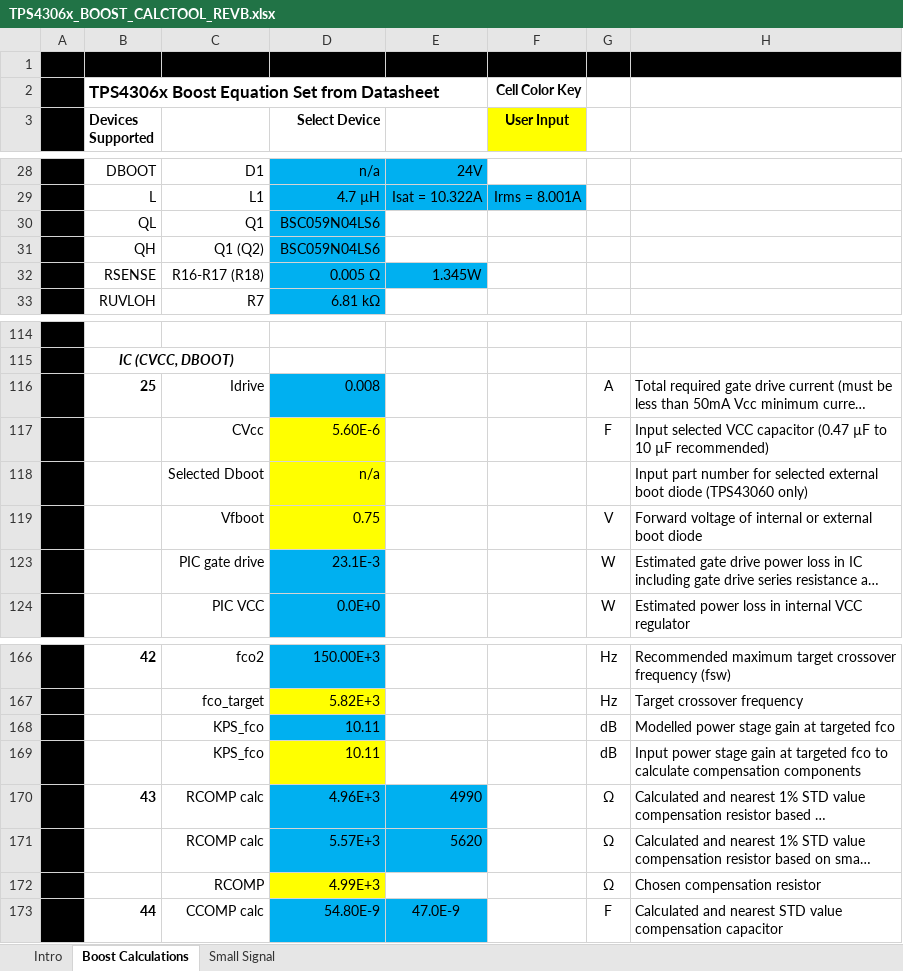
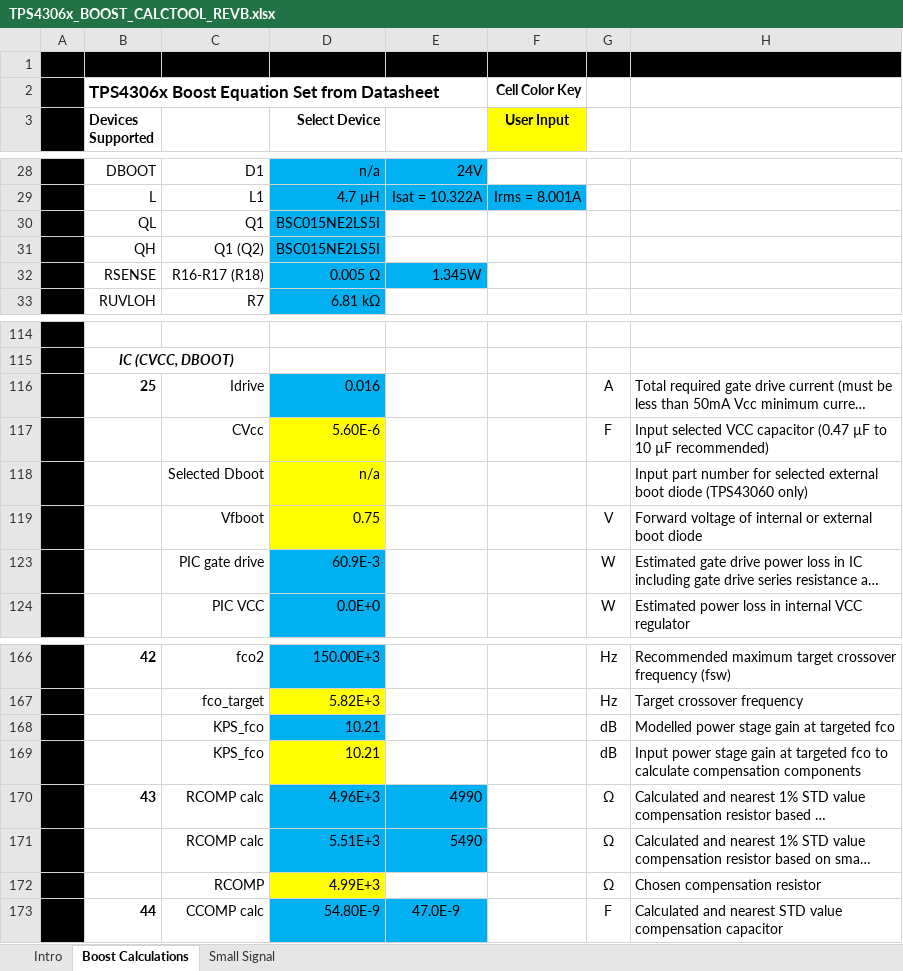
Before and after one commit to ut-ras/rm_electrical-supercap, an Excel workbook: Design/TPS4306x_BOOST_CALCTOOL_REVB.xlsx, sheet Boost Calculations, drawn as a sheet; only a part is shown, gaps mark what is left out; long unchanged cells end in …; values as stored, in another font and other column widths than the file's, no borders; charts and pictures and conditional formats not drawn; the diff covers the shown part only; the diff names each change by its address in the sheet, - before the commit and + after, or states it on an @@ line.

Commit message:
Redesigning output boosts to be more efficient albeit with less current capacity
idk what I changed with the schematics lol

```diff
--- a/Design/TPS4306x_BOOST_CALCTOOL_REVB.xlsx (sheet Boost Calculations)
+++ b/Design/TPS4306x_BOOST_CALCTOOL_REVB.xlsx (sheet Boost Calculations)
-D30:D31 (Select Device): BSC059N04LS6
+D30:D31 (Select Device): BSC015NE2LS5I
-D116 (Select Device): 0.008
+D116 (Select Device): 0.016
-D123 (Select Device): 23.1E-3
+D123 (Select Device): 60.9E-3
-D168:D169 (Select Device): 10.11
+D168:D169 (Select Device): 10.21
-D171 (Select Device): 5.57E+3
+D171 (Select Device): 5.51E+3
-E171: 5620
+E171: 5490
```
Also changed, not shown: 22 edited cells elsewhere in this sheet, sheet Small Signal, hidden cells, charts or pictures, 7 other files.
